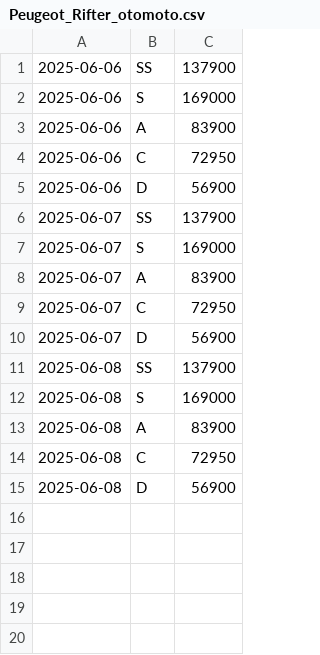
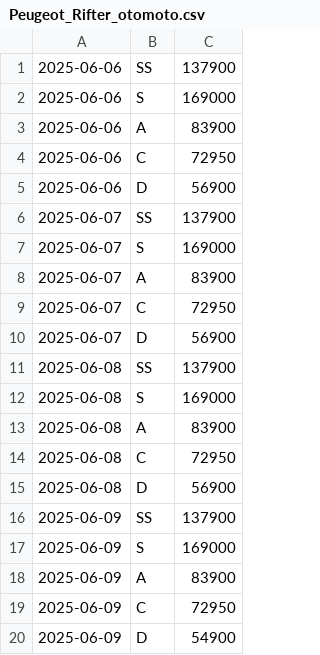
Before and after one commit to piotrkonopka/go-car-checker, a CSV file: data/Peugeot_Rifter_otomoto.csv, drawn as a sheet; the diff names each change by its address in the sheet, - before the commit and + after, or states it on an @@ line.

```diff
--- a/data/Peugeot_Rifter_otomoto.csv
+++ b/data/Peugeot_Rifter_otomoto.csv
+row 16: 2025-06-09 | SS | 137900
+row 17: 2025-06-09 | S | 169000
+row 18: 2025-06-09 | A | 83900
+row 19: 2025-06-09 | C | 72950
+row 20: 2025-06-09 | D | 54900
```
Also changed, not shown: data/Citroen_Berlingo_olx.csv, data/Peugeot_Rifter_olx.csv, 3 other files.
